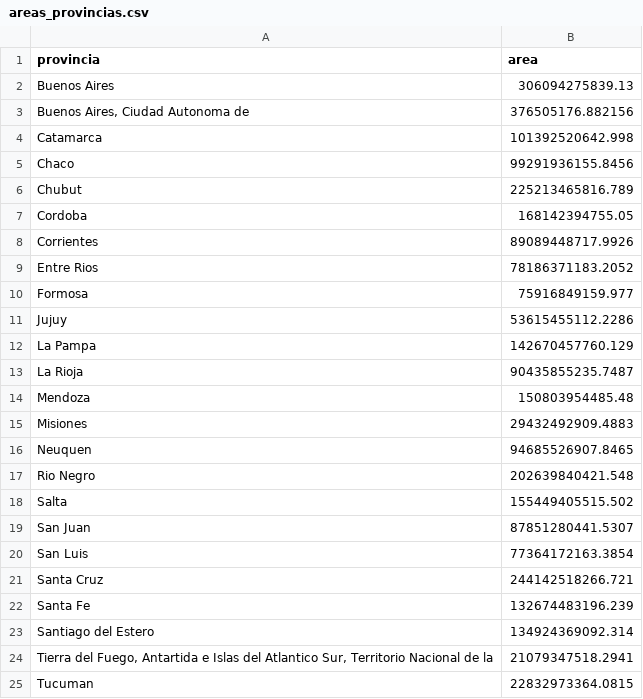
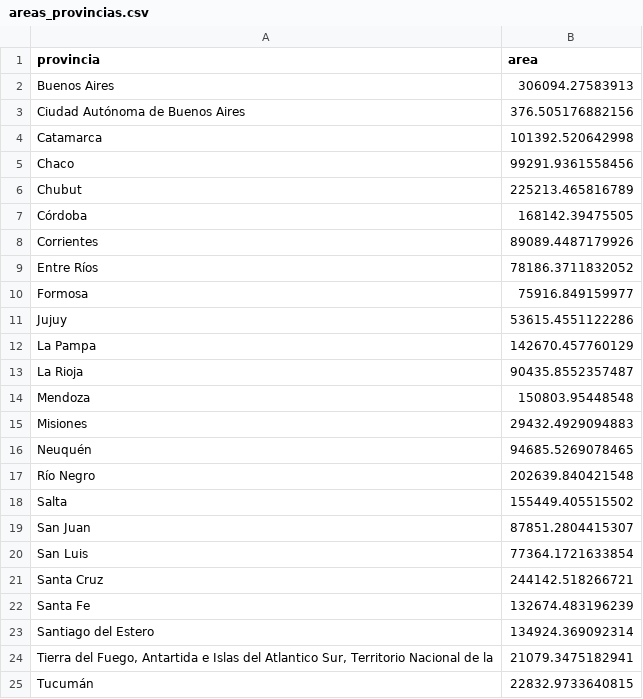
Before and after one commit to paocorrales/deExcelaR, a CSV file: datos/areas_provincias.csv, drawn as a sheet.

Commit message:
sube provincias

```diff
--- a/datos/areas_provincias.csv
+++ b/datos/areas_provincias.csv
@@ -1,25 +1,25 @@
 provincia,area
-Buenos Aires,306094275839.13
-"Buenos Aires, Ciudad Autonoma de",376505176.882156
-Catamarca,101392520642.998
-Chaco,99291936155.8456
-Chubut,225213465816.789
-Cordoba,168142394755.05
-Corrientes,89089448717.9926
-Entre Rios,78186371183.2052
-Formosa,75916849159.977
-Jujuy,53615455112.2286
-La Pampa,142670457760.129
-La Rioja,90435855235.7487
-Mendoza,150803954485.48
-Misiones,29432492909.4883
-Neuquen,94685526907.8465
-Rio Negro,202639840421.548
-Salta,155449405515.502
-San Juan,87851280441.5307
-San Luis,77364172163.3854
-Santa Cruz,244142518266.721
-Santa Fe,132674483196.239
-Santiago del Estero,134924369092.314
-"Tierra del Fuego, Antartida e Islas del Atlantico Sur, Territorio Nacional de la",21079347518.2941
-Tucuman,22832973364.0815
+Buenos Aires,306094.27583913
+Ciudad Autónoma de Buenos Aires,376.505176882156
+Catamarca,101392.520642998
+Chaco,99291.9361558456
+Chubut,225213.465816789
+Córdoba,168142.39475505
+Corrientes,89089.4487179926
+Entre Ríos,78186.3711832052
+Formosa,75916.849159977
+Jujuy,53615.4551122286
+La Pampa,142670.457760129
+La Rioja,90435.8552357487
+Mendoza,150803.95448548
+Misiones,29432.4929094883
+Neuquén,94685.5269078465
+Río Negro,202639.840421548
+Salta,155449.405515502
+San Juan,87851.2804415307
+San Luis,77364.1721633854
+Santa Cruz,244142.518266721
+Santa Fe,132674.483196239
+Santiago del Estero,134924.369092314
+"Tierra del Fuego, Antartida e Islas del Atlantico Sur, Territorio Nacional de la",21079.3475182941
+Tucumán,22832.9733640815
```
